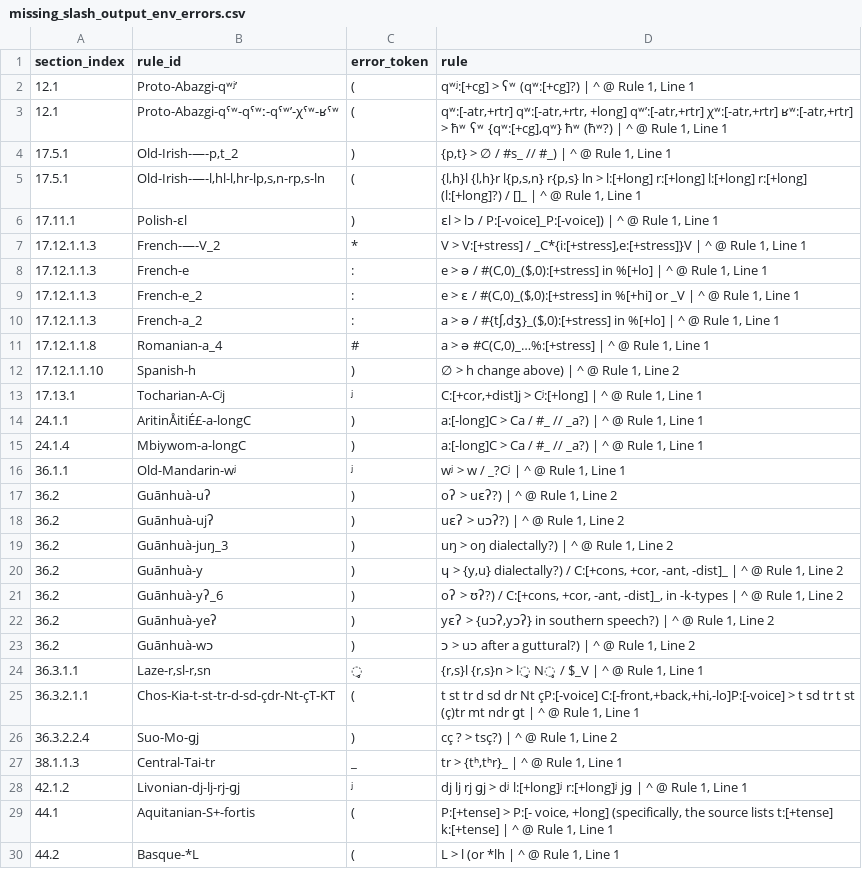
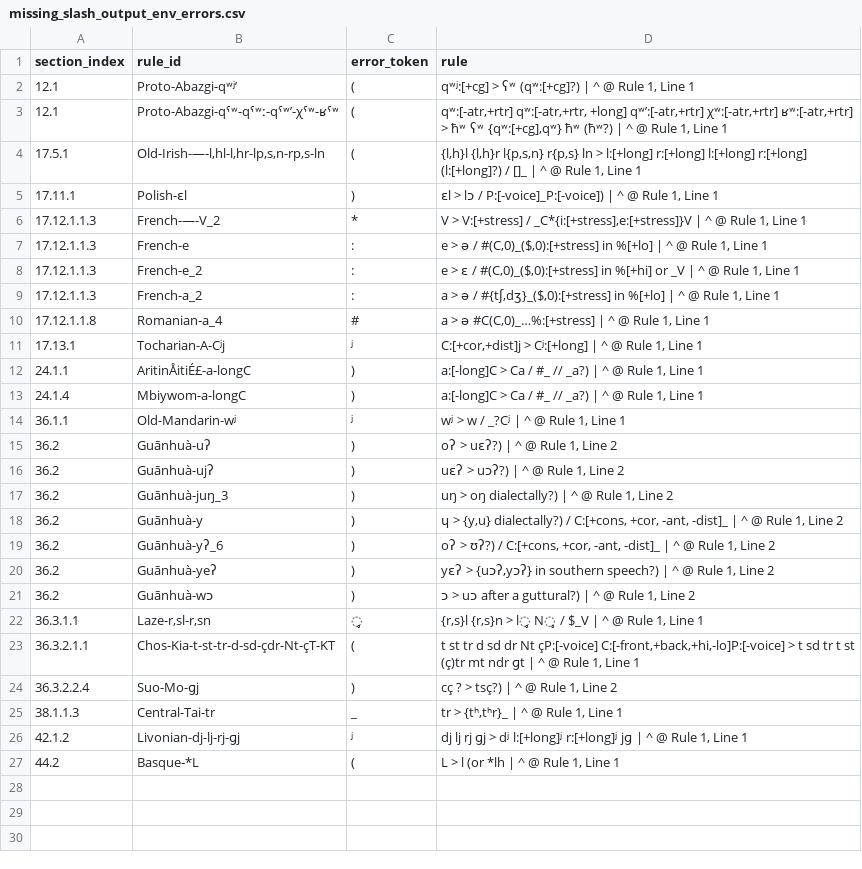
Before and after one commit to Pappa/conlanger, a CSV file: .scratch/rule-index/inventory/error_clusters/missing_slash_output_env_errors.csv, drawn as a sheet.

```diff
--- a/.scratch/rule-index/inventory/error_clusters/missing_slash_output_env_errors.csv
+++ b/.scratch/rule-index/inventory/error_clusters/missing_slash_output_env_errors.csv
@@ -3,3 +3,2 @@ section_index,rule_id,error_token,rule
 12.1,Proto-Abazgi-qˤʷ-qˤʷː-qˤʷʼ-χˤʷ-ʁˤʷ,(,"qʷ:[-atr,+rtr] qʷ:[-atr,+rtr, +long] qʷʼ:[-atr,+rtr] χʷ:[-atr,+rtr] ʁʷ:[-atr,+rtr] > ħʷ ʕʷ {qʷ:[+cg],qʷ} ħʷ (ħʷ?) | ^ @ Rule 1, Line 1"
-17.5.1,"Old-Irish-—-p,t_2",),"{p,t} > ∅ / #s_ // #_) | ^ @ Rule 1, Line 1"
 17.5.1,"Old-Irish-—-l,hl-l,hr-lp,s,n-rp,s-ln",(,"{l,h}l {l,h}r l{p,s,n} r{p,s} ln > l:[+long] r:[+long] l:[+long] r:[+long] (l:[+long]?) / []_ | ^ @ Rule 1, Line 1"
@@ -11,3 +10,2 @@ section_index,rule_id,error_token,rule
 17.12.1.1.8,Romanian-a_4,#,"a > ə #C(C,0)_…%:[+stress] | ^ @ Rule 1, Line 1"
-17.12.1.1.10,Spanish-h,),"∅ > h change above) | ^ @ Rule 1, Line 2"
 17.13.1,Tocharian-A-Cʲj,ʲ,"C:[+cor,+dist]j > Cʲ:[+long] | ^ @ Rule 1, Line 1"
@@ -20,3 +18,3 @@ section_index,rule_id,error_token,rule
 36.2,Guānhuà-y,),"ɥ > {y,u} dialectally?) / C:[+cons, +cor, -ant, -dist]_ | ^ @ Rule 1, Line 2"
-36.2,Guānhuà-yʔ_6,),"oʔ > ʊʔ?) / C:[+cons, +cor, -ant, -dist]_, in -k-types | ^ @ Rule 1, Line 2"
+36.2,Guānhuà-yʔ_6,),"oʔ > ʊʔ?) / C:[+cons, +cor, -ant, -dist]_ | ^ @ Rule 1, Line 2"
 36.2,Guānhuà-yeʔ,),"yɛʔ > {uɔʔ,yɔʔ} in southern speech?) | ^ @ Rule 1, Line 2"
@@ -28,3 +26,2 @@ section_index,rule_id,error_token,rule
 42.1.2,Livonian-dj-lj-rj-ɡj,ʲ,"dj lj rj ɡj > dʲ l:[+long]ʲ r:[+long]ʲ jɡ | ^ @ Rule 1, Line 1"
-44.1,Aquitanian-S+-fortis,(,"P:[+tense] > P:[- voice, +long] (specifically, the source lists t:[+tense] k:[+tense] | ^ @ Rule 1, Line 1"
 44.2,Basque-*L,(,"L > l (or *lh | ^ @ Rule 1, Line 1"
```
Also changed, not shown: .scratch/rule-index/inventory/error_clusters/expected_ipa_errors.csv, .scratch/rule-index/inventory/error_clusters/unknown_character_errors.csv, 9 other files.
